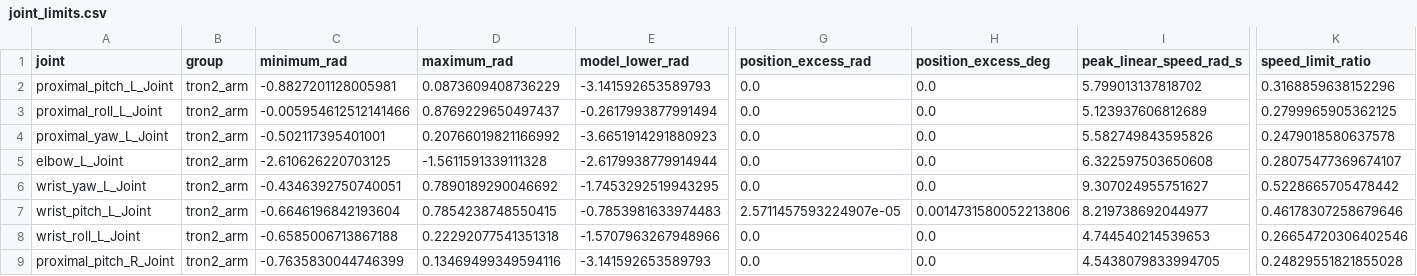
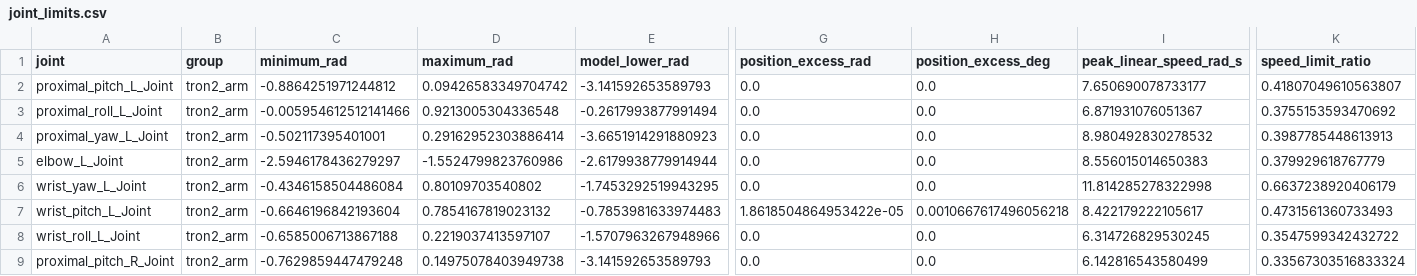
Before and after one commit to zengxiong111/tron2-wuji-bag-replay, a CSV file: evidence/motor_limits/joint_limits.csv, drawn as a sheet; only a part is shown, gaps mark what is left out; the diff covers the shown part only; the diff names each change by its address in the sheet, - before the commit and + after, or states it on an @@ line.

```diff
--- a/evidence/motor_limits/joint_limits.csv
+++ b/evidence/motor_limits/joint_limits.csv
-C2 (minimum_rad): -0.8827201128005981
+C2 (minimum_rad): -0.8864251971244812
-D2 (maximum_rad): 0.0873609408736229
+D2 (maximum_rad): 0.09426583349704742
-I2 (peak_linear_speed_rad_s): 5.799013137818702
+I2 (peak_linear_speed_rad_s): 7.650690078733177
-K2 (speed_limit_ratio): 0.3168859638152296
+K2 (speed_limit_ratio): 0.41807049610563807
-D3 (maximum_rad): 0.8769229650497437
+D3 (maximum_rad): 0.9213005304336548
-I3 (peak_linear_speed_rad_s): 5.123937606812689
+I3 (peak_linear_speed_rad_s): 6.871931076051367
-K3 (speed_limit_ratio): 0.2799965905362125
+K3 (speed_limit_ratio): 0.3755153593470692
-D4 (maximum_rad): 0.20766019821166992
+D4 (maximum_rad): 0.29162952303886414
-I4 (peak_linear_speed_rad_s): 5.582749843595826
+I4 (peak_linear_speed_rad_s): 8.980492830278532
-K4 (speed_limit_ratio): 0.2479018580637578
+K4 (speed_limit_ratio): 0.3987785448613913
-C5 (minimum_rad): -2.610626220703125
+C5 (minimum_rad): -2.5946178436279297
-D5 (maximum_rad): -1.5611591339111328
+D5 (maximum_rad): -1.5524799823760986
-I5 (peak_linear_speed_rad_s): 6.322597503650608
+I5 (peak_linear_speed_rad_s): 8.556015014650383
-K5 (speed_limit_ratio): 0.28075477369674107
+K5 (speed_limit_ratio): 0.379929618767779
-C6 (minimum_rad): -0.4346392750740051
+C6 (minimum_rad): -0.4346158504486084
-D6 (maximum_rad): 0.7890189290046692
+D6 (maximum_rad): 0.80109703540802
-I6 (peak_linear_speed_rad_s): 9.307024955751627
+I6 (peak_linear_speed_rad_s): 11.814285278322998
-K6 (speed_limit_ratio): 0.5228665705478442
+K6 (speed_limit_ratio): 0.6637238920406179
-D7 (maximum_rad): 0.7854238748550415
+D7 (maximum_rad): 0.7854167819023132
-G7 (position_excess_rad): 2.5711457593224907e-05
+G7 (position_excess_rad): 1.8618504864953422e-05
-H7 (position_excess_deg): 0.0014731580052213806
+H7 (position_excess_deg): 0.0010667617496056218
-I7 (peak_linear_speed_rad_s): 8.219738692044977
+I7 (peak_linear_speed_rad_s): 8.422179222105617
-K7 (speed_limit_ratio): 0.46178307258679646
+K7 (speed_limit_ratio): 0.4731561360733493
-D8 (maximum_rad): 0.22292077541351318
+D8 (maximum_rad): 0.2219037413597107
-I8 (peak_linear_speed_rad_s): 4.744540214539653
+I8 (peak_linear_speed_rad_s): 6.314726829530245
-K8 (speed_limit_ratio): 0.26654720306402546
+K8 (speed_limit_ratio): 0.3547599342432722
-C9 (minimum_rad): -0.7635830044746399
+C9 (minimum_rad): -0.7629859447479248
-D9 (maximum_rad): 0.13469499349594116
+D9 (maximum_rad): 0.14975078403949738
-I9 (peak_linear_speed_rad_s): 4.5438079833994705
+I9 (peak_linear_speed_rad_s): 6.142816543580499
-K9 (speed_limit_ratio): 0.24829551821855028
+K9 (speed_limit_ratio): 0.33567303516833324
```
Also changed, not shown: 20 edited cells elsewhere in this file, evidence/target_motor_limits/joint_speeds.csv, 28 other files.
